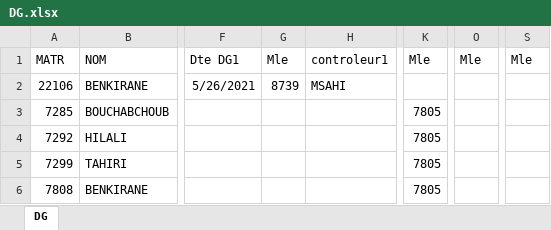
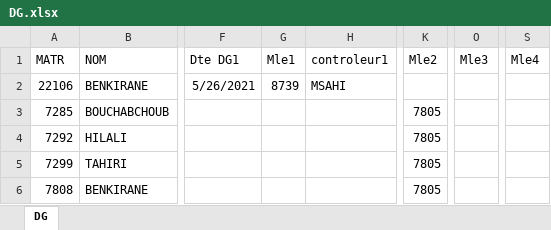
Before and after one commit to saadMeddiche/DataCollector, an Excel workbook: src/main/resources/dataSource/DG.xlsx, sheet DG, drawn as a sheet; only a part is shown, gaps mark what is left out; values as stored, in another font and other column widths than the file's, no borders; the diff names each change by its address in the sheet, - before the commit and + after, or states it on an @@ line.

Commit message:
Extract CourseData From DG file

```diff
--- a/src/main/resources/dataSource/DG.xlsx (sheet DG)
+++ b/src/main/resources/dataSource/DG.xlsx (sheet DG)
-G1: Mle
+G1: Mle1
-K1: Mle
+K1: Mle2
-O1: Mle
+O1: Mle3
-S1: Mle
+S1: Mle4
```
Also changed, not shown: 5 other files.
